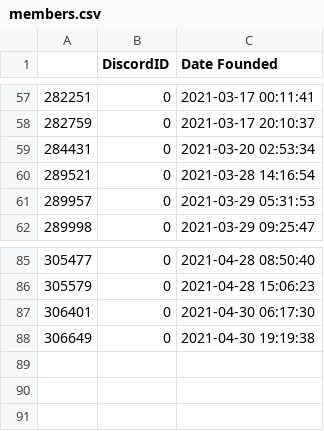
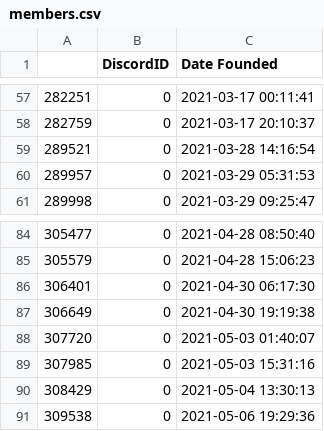
Before and after one commit to Toffrox/bkstats, a CSV file: members.csv, drawn as a sheet; only a part is shown, gaps mark what is left out.

```diff
--- a/members.csv
+++ b/members.csv
@@ -58,3 +58,2 @@
 282759,0,2021-03-17 20:10:37
-284431,0,2021-03-20 02:53:34
 289521,0,2021-03-28 14:16:54
@@ -88 +87,5 @@
 306649,0,2021-04-30 19:19:38
+307720,0,2021-05-03 01:40:07
+307985,0,2021-05-03 15:31:16
+308429,0,2021-05-04 13:30:13
+309538,0,2021-05-06 19:29:36
```
Also changed, not shown: 4 other files.
